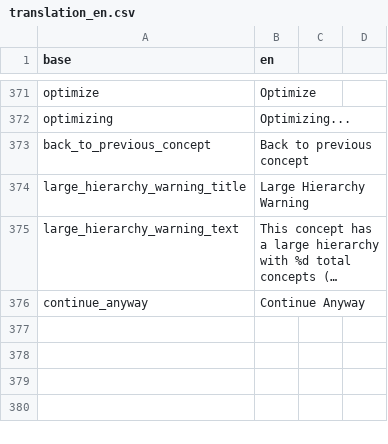
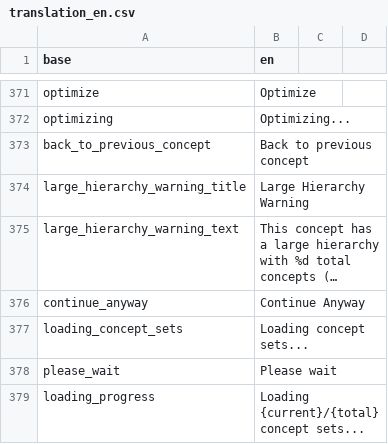
Before and after one commit to indicate-eu/data-dictionary, a CSV file: inst/translations/translation_en.csv, drawn as a sheet; only a part is shown, gaps mark what is left out; long unchanged cells end in …; the diff names each change by its address in the sheet, - before the commit and + after, or states it on an @@ line.

```diff
--- a/inst/translations/translation_en.csv
+++ b/inst/translations/translation_en.csv
+row 377: loading_concept_sets | Loading concept sets...
+row 378: please_wait | Please wait
+row 379: loading_progress | Loading {current}/{total} concept sets...
```
Also changed, not shown: inst/translations/translation_fr.csv, 2 other files.
